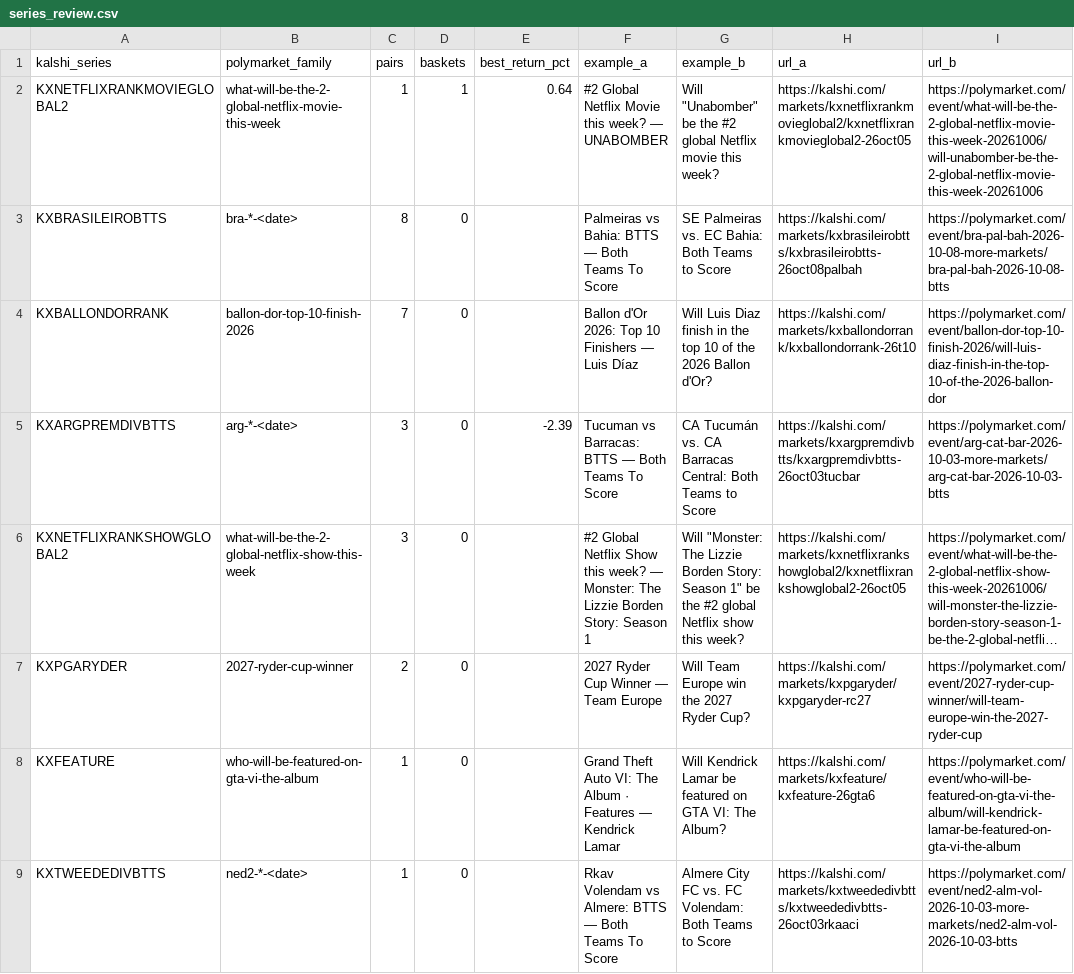
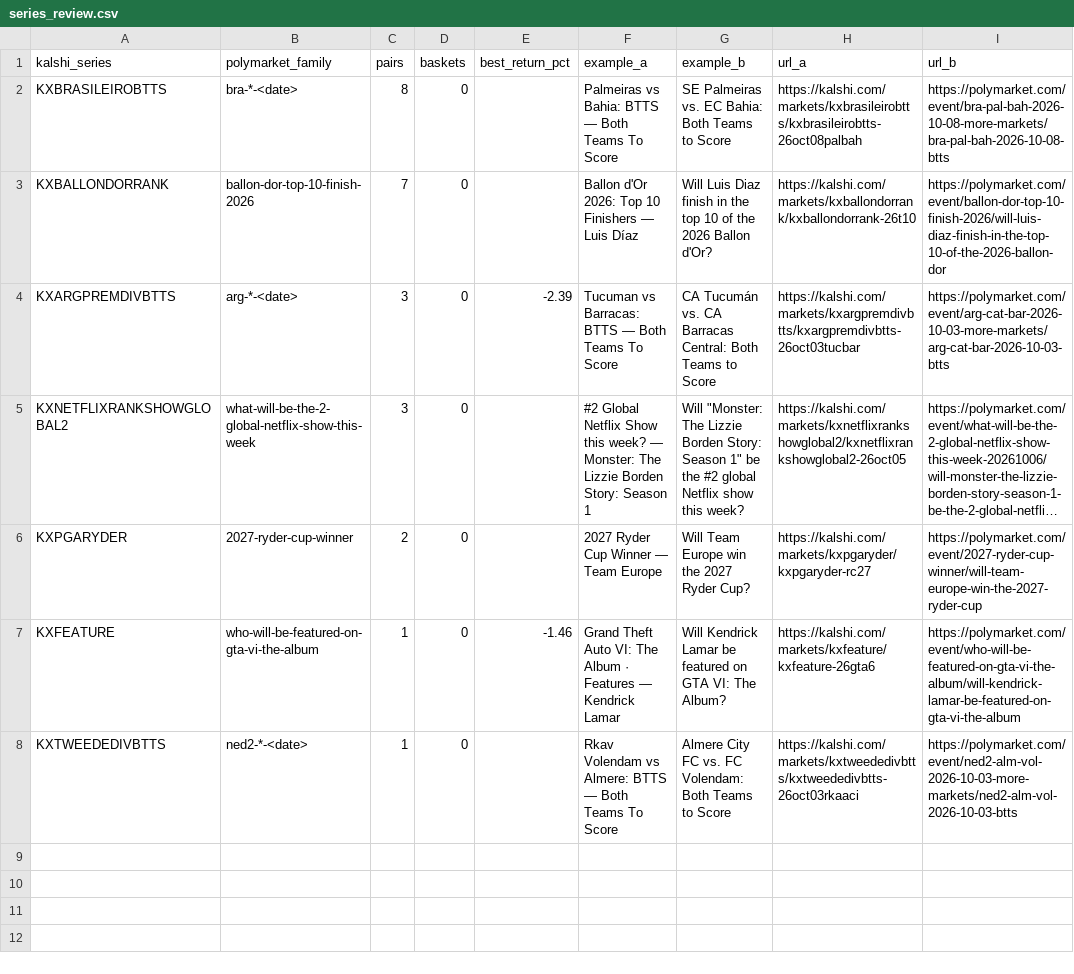
Before and after one commit to pjmerica/pred-arbitrage, a CSV file: data/processed/series_review.csv, drawn as a sheet; long unchanged cells end in …; removed rows and columns are numbered as before the commit, all else as after; the diff names each change by its address in the sheet, - before the commit and + after, or states it on an @@ line.

```diff
--- a/data/processed/series_review.csv
+++ b/data/processed/series_review.csv
-row 2: KXNETFLIXRANKMOVIEGLOBAL2 | what-will-be-the-2-global-netflix-movie-this-week | 1 | 1 | 0.64 | #2 Global Netflix Movie this week? — UNABOMBER | Will "Unabomber" be the #2 global Netflix movie this week? | https://kalshi.com/markets/kxnetflixrankmovieglobal2/kxnetflixrankmovieglobal2-26oct05 | https://polymarket.com/event/what-will-be-the-2-global-netflix-movie-this-week-20261006/will-unabomber-be-the-2-global-netflix-movie-this-week-20261006
-E7 (best_return_pct): (empty)
+E7 (best_return_pct): -1.46
```
Also changed, not shown: data/raw/orderbook_depth.csv, data/raw/predictit_markets.csv, 1 other file.
